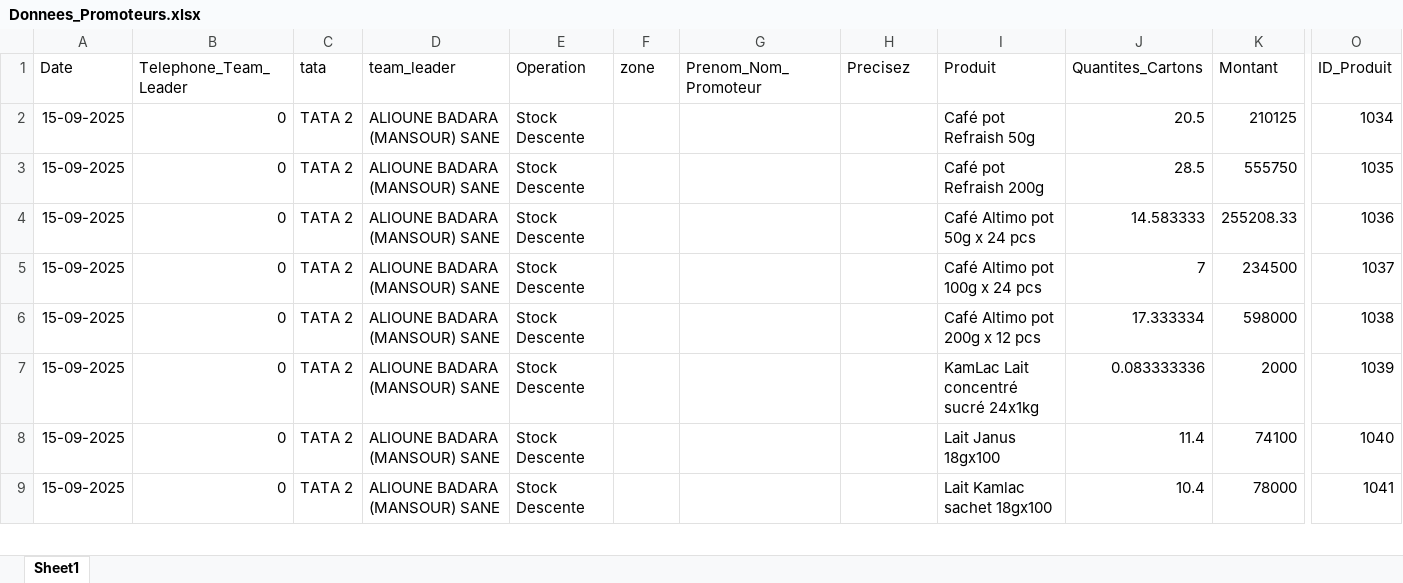
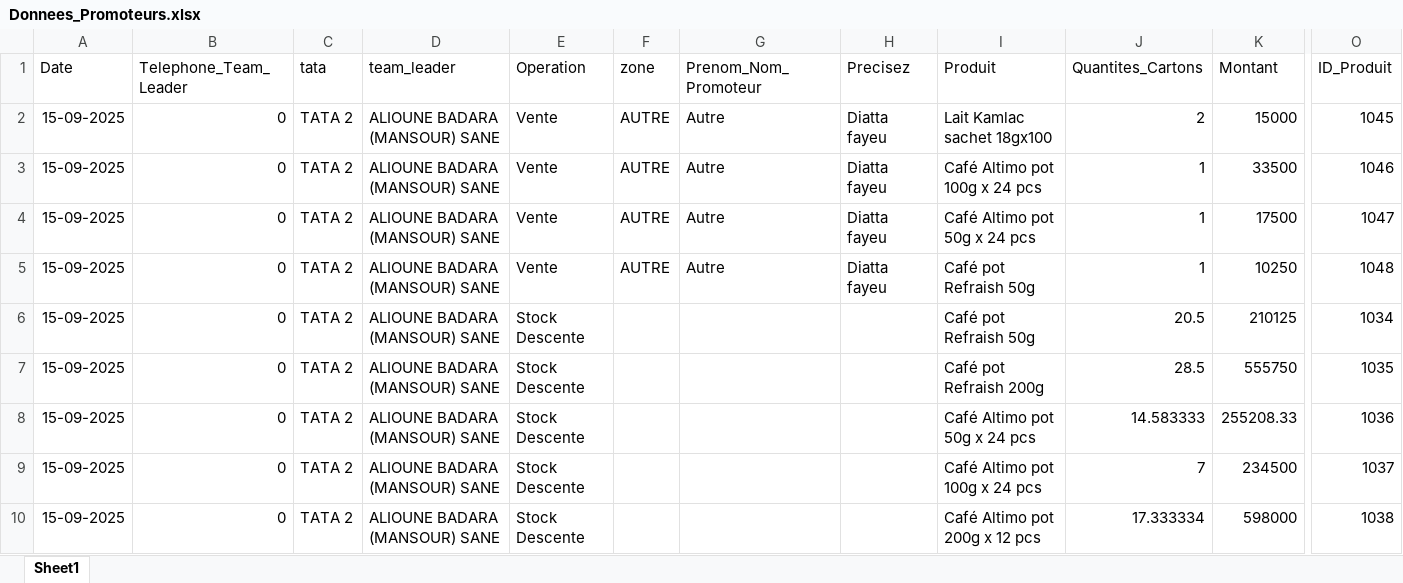
Before and after one commit to abdoulaye1301/Promoteur, an Excel workbook: Donnees_Promoteurs.xlsx, sheet Sheet1, drawn as a sheet; only a part is shown, gaps mark what is left out; the shorter side is filled out with more unchanged rows; values as stored, in another font and other column widths than the file's, no borders; rows hold the shown columns only; the diff names each change by its address in the sheet, - before the commit and + after, or states it on an @@ line.

Commit message:
Rapport du 15 Septembre 2025

```diff
--- a/Donnees_Promoteurs.xlsx (sheet Sheet1)
+++ b/Donnees_Promoteurs.xlsx (sheet Sheet1)
+row 2: 15-09-2025 | 0 | TATA 2 | ALIOUNE BADARA (MANSOUR) SANE | Vente | AUTRE | Autre | Diatta fayeu | Lait Kamlac sachet 18gx100 | 2 | 15000 | 1045
+row 3: 15-09-2025 | 0 | TATA 2 | ALIOUNE BADARA (MANSOUR) SANE | Vente | AUTRE | Autre | Diatta fayeu | Café Altimo pot 100g x 24 pcs | 1 | 33500 | 1046
+row 4: 15-09-2025 | 0 | TATA 2 | ALIOUNE BADARA (MANSOUR) SANE | Vente | AUTRE | Autre | Diatta fayeu | Café Altimo pot 50g x 24 pcs | 1 | 17500 | 1047
+row 5: 15-09-2025 | 0 | TATA 2 | ALIOUNE BADARA (MANSOUR) SANE | Vente | AUTRE | Autre | Diatta fayeu | Café pot Refraish 50g | 1 | 10250 | 1048
```
